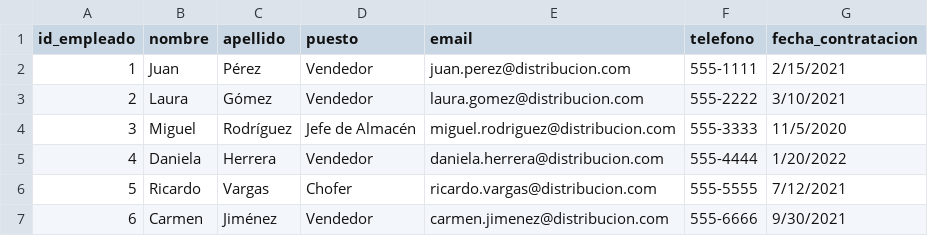
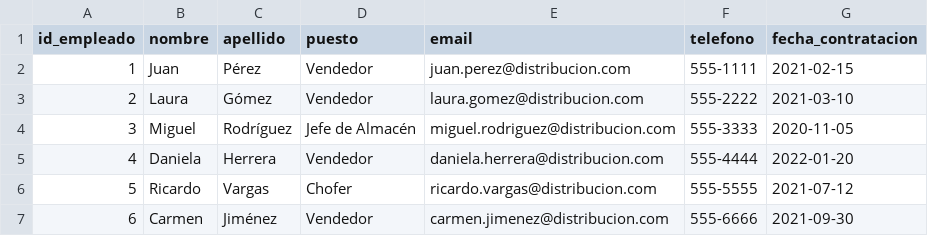
Before and after one commit to Hrivera2004/TB1_proyecto, a CSV file: datos-empleados.csv, drawn as a sheet.

```diff
--- a/datos-empleados.csv
+++ b/datos-empleados.csv
@@ -1,7 +1,7 @@
 id_empleado,nombre,apellido,puesto,email,telefono,fecha_contratacion
-1,Juan,Pérez,Vendedor,juan.perez@distribucion.com,555-1111,2/15/2021
-2,Laura,Gómez,Vendedor,laura.gomez@distribucion.com,555-2222,3/10/2021
-3,Miguel,Rodríguez,Jefe de Almacén,miguel.rodriguez@distribucion.com,555-3333,11/5/2020
-4,Daniela,Herrera,Vendedor,daniela.herrera@distribucion.com,555-4444,1/20/2022
-5,Ricardo,Vargas,Chofer,ricardo.vargas@distribucion.com,555-5555,7/12/2021
-6,Carmen,Jiménez,Vendedor,carmen.jimenez@distribucion.com,555-6666,9/30/2021
+1,Juan,Pérez,Vendedor,juan.perez@distribucion.com,555-1111,2021-02-15
+2,Laura,Gómez,Vendedor,laura.gomez@distribucion.com,555-2222,2021-03-10
+3,Miguel,Rodríguez,Jefe de Almacén,miguel.rodriguez@distribucion.com,555-3333,2020-11-05
+4,Daniela,Herrera,Vendedor,daniela.herrera@distribucion.com,555-4444,2022-01-20
+5,Ricardo,Vargas,Chofer,ricardo.vargas@distribucion.com,555-5555,2021-07-12
+6,Carmen,Jiménez,Vendedor,carmen.jimenez@distribucion.com,555-6666,2021-09-30
```
Also changed, not shown: datos-clientes.csv, datos-inventario.csv, 16 other files.
